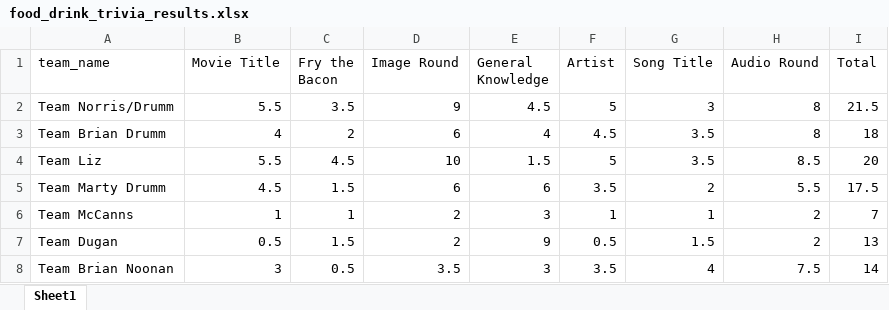
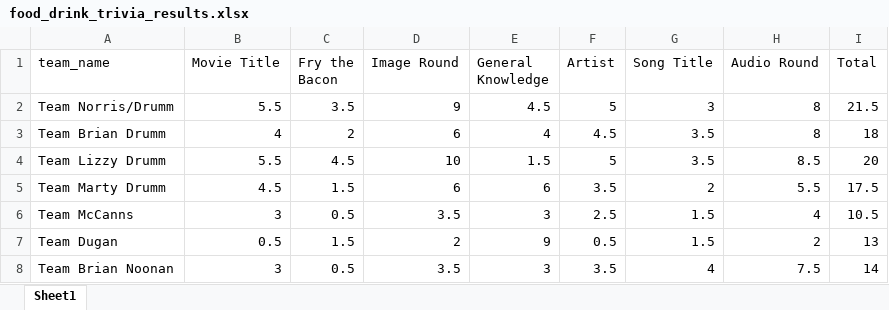
Before and after one commit to Jim-Wright90/food_drink_trivia, an Excel workbook: data/food_drink_trivia_results.xlsx, sheet Sheet1, drawn as a sheet; values as stored, in another font and other column widths than the file's, no borders; the diff names each change by its address in the sheet, - before the commit and + after, or states it on an @@ line.

```diff
--- a/data/food_drink_trivia_results.xlsx (sheet Sheet1)
+++ b/data/food_drink_trivia_results.xlsx (sheet Sheet1)
-A4 (team_name): Team Liz
+A4 (team_name): Team Lizzy Drumm
-B6 (Movie Title): 1
+B6 (Movie Title): 3
-C6 (Fry the Bacon): 1
+C6 (Fry the Bacon): 0.5
-D6 (Image Round): 2
+D6 (Image Round): 3.5
-F6 (Artist): 1
+F6 (Artist): 2.5
-G6 (Song Title): 1
+G6 (Song Title): 1.5
-H6 (Audio Round): 2
+H6 (Audio Round): 4
-I6 (Total): 7
+I6 (Total): 10.5
```
Also changed, not shown: data/food_drink_trivia_correct_answers.xlsx, 3 other files.
